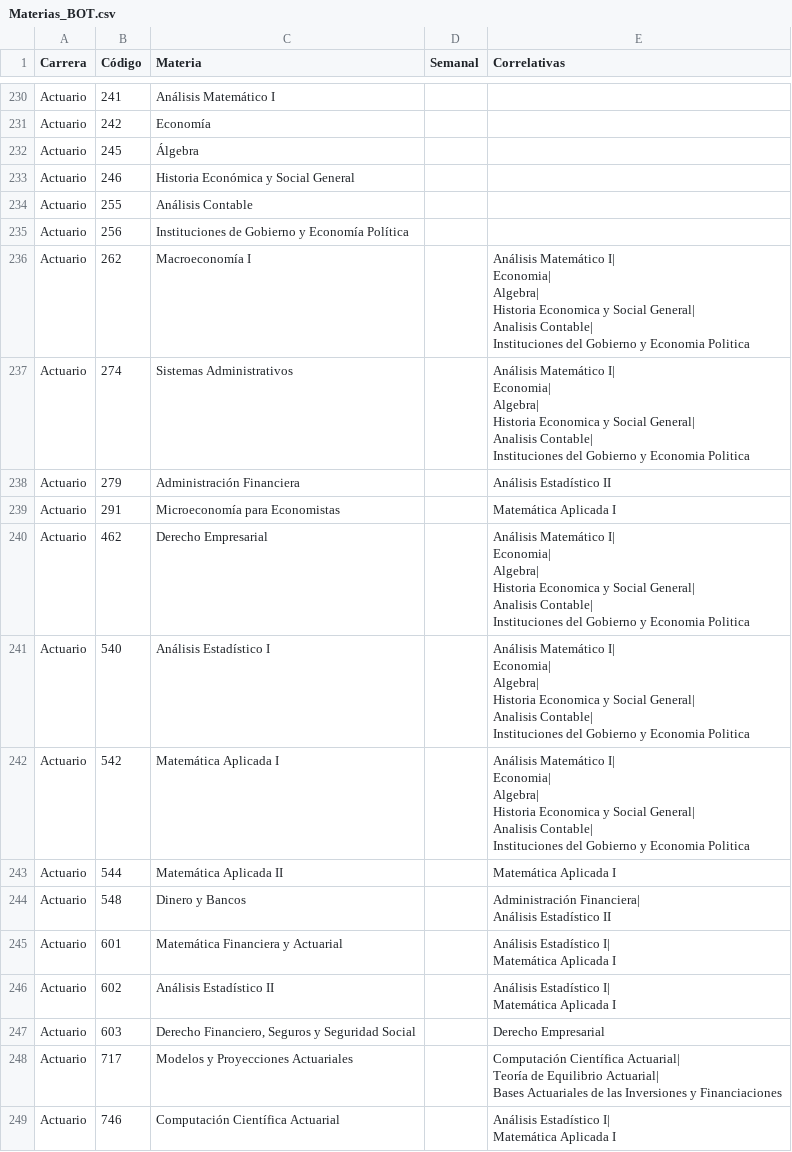
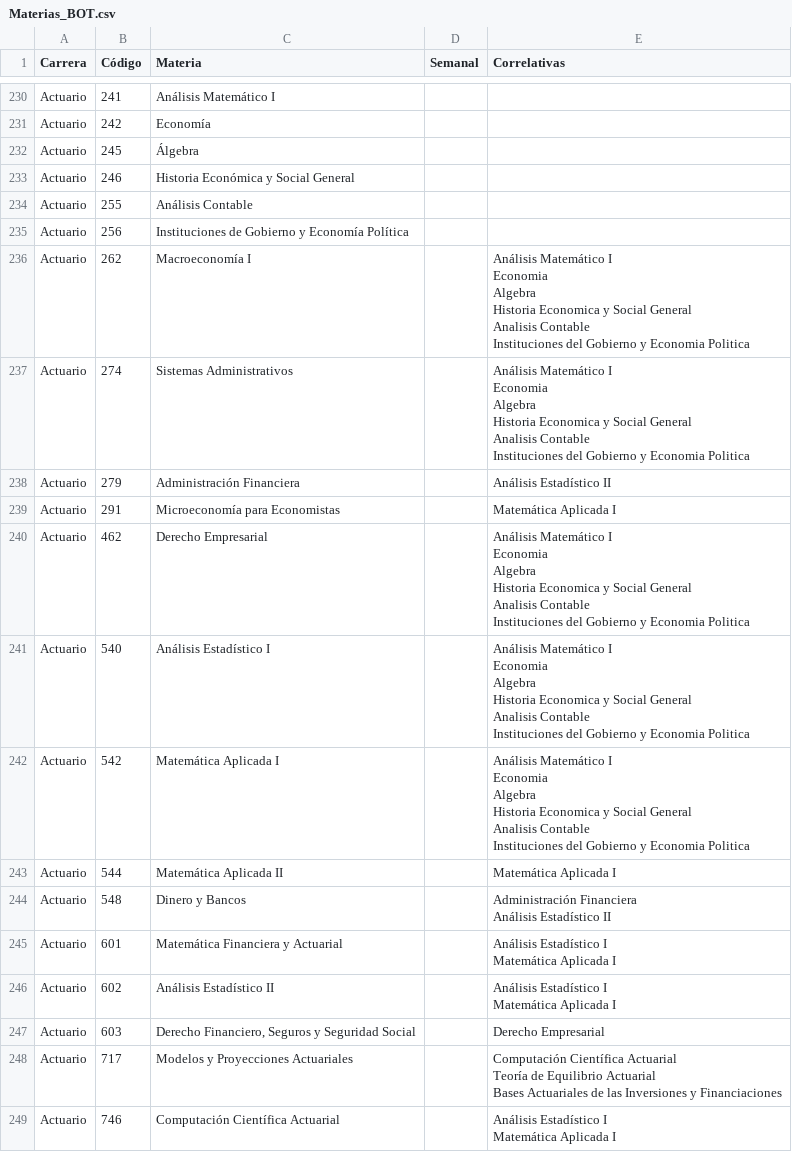
Before and after one commit to SOFIAMORETTI01/FCE-ChatBot, a CSV file: Materias_BOT.csv, drawn as a sheet; only a part is shown, gaps mark what is left out; the diff covers the shown part only.

Commit message:
Update Materias_BOT.csv

```diff
--- a/Materias_BOT.csv
+++ b/Materias_BOT.csv
@@ -418,46 +598,77 @@ Actuario;255;Análisis Contable;;
 Actuario;256;Instituciones de Gobierno y Economía Política;;
-Actuario;262;Macroeconomía I;;"Análisis Matemático I|
-Economia|
-Algebra|
-Historia Economica y Social General|
-Analisis Contable|
-Instituciones del Gobierno y Economia Politica"
-Actuario;274;Sistemas Administrativos;;"Análisis Matemático I|
-Economia|
-Algebra|
-Historia Economica y Social General|
-Analisis Contable|
-Instituciones del Gobierno y Economia Politica"
+Actuario;262;Macroeconomía I;;"Análisis Matemático I
+
+Economia
+
+Algebra
+
+Historia Economica y Social General
+
+Analisis Contable
+
+Instituciones del Gobierno y Economia Politica"
+Actuario;274;Sistemas Administrativos;;"Análisis Matemático I
+
+Economia
+
+Algebra
+
+Historia Economica y Social General
+
+Analisis Contable
+
+Instituciones del Gobierno y Economia Politica"
 Actuario;279;Administración Financiera;;Análisis Estadístico II
 Actuario;291;Microeconomía para Economistas;;Matemática Aplicada I
-Actuario;462;Derecho Empresarial;;"Análisis Matemático I|
-Economia|
-Algebra|
-Historia Economica y Social General|
-Analisis Contable|
-Instituciones del Gobierno y Economia Politica"
-Actuario;540;Análisis Estadístico I;;"Análisis Matemático I|
-Economia|
-Algebra|
-Historia Economica y Social General|
-Analisis Contable|
-Instituciones del Gobierno y Economia Politica"
-Actuario;542;Matemática Aplicada I;;"Análisis Matemático I|
-Economia|
-Algebra|
-Historia Economica y Social General|
-Analisis Contable|
-Instituciones del Gobierno y Economia Politica"
+Actuario;462;Derecho Empresarial;;"Análisis Matemático I
+
+Economia
+
+Algebra
+
+Historia Economica y Social General
+
+Analisis Contable
+
+Instituciones del Gobierno y Economia Politica"
+Actuario;540;Análisis Estadístico I;;"Análisis Matemático I
+
+Economia
+
+Algebra
+
+Historia Economica y Social General
+
+Analisis Contable
+
+Instituciones del Gobierno y Economia Politica"
+Actuario;542;Matemática Aplicada I;;"Análisis Matemático I
+
+Economia
+
+Algebra
+
+Historia Economica y Social General
+
+Analisis Contable
+
+Instituciones del Gobierno y Economia Politica"
 Actuario;544;Matemática Aplicada II;;Matemática Aplicada I
-Actuario;548;Dinero y Bancos;;"Administración Financiera|
-Análisis Estadístico II"
-Actuario;601;Matemática Financiera y Actuarial;;"Análisis Estadístico I|
-Matemática Aplicada I"
-Actuario;602;Análisis Estadístico II;;"Análisis Estadístico I|
-Matemática Aplicada I"
+Actuario;548;Dinero y Bancos;;"Administración Financiera
+
+Análisis Estadístico II"
+Actuario;601;Matemática Financiera y Actuarial;;"Análisis Estadístico I
+
+Matemática Aplicada I"
+Actuario;602;Análisis Estadístico II;;"Análisis Estadístico I
+
+Matemática Aplicada I"
 Actuario;603;Derecho Financiero, Seguros y Seguridad Social;;Derecho Empresarial
-Actuario;717;Modelos y Proyecciones Actuariales;;"Computación Científica Actuarial|
-Teoría de Equilibrio Actuarial|
-Bases Actuariales de las Inversiones y Financiaciones"
-Actuario;746;Computación Científica Actuarial;;"Análisis Estadístico I|
-Matemática Aplicada I"
+Actuario;717;Modelos y Proyecciones Actuariales;;"Computación Científica Actuarial
+
+Teoría de Equilibrio Actuarial
+
+Bases Actuariales de las Inversiones y Financiaciones"
+Actuario;746;Computación Científica Actuarial;;"Análisis Estadístico I
+
+Matemática Aplicada I"
```
Also changed, not shown: 75 edited cells elsewhere in this file.
